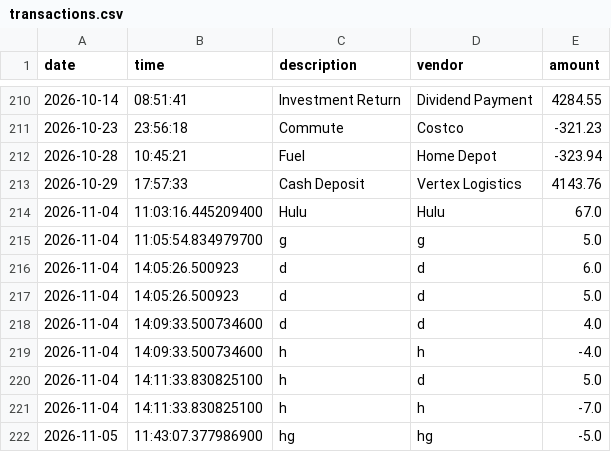
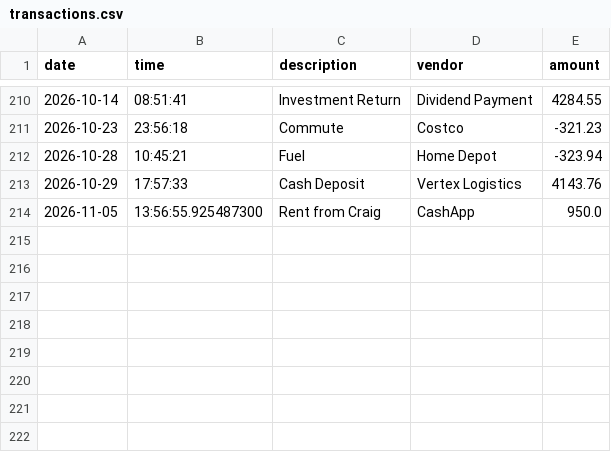
Before and after one commit to rachelsiminski/accounting-ledger, a CSV file: transactions.csv, drawn as a sheet; only a part is shown, gaps mark what is left out.

Commit message:
Fix date and time to be instantiated within the method calls

```diff
--- a/transactions.csv
+++ b/transactions.csv
@@ -213,10 +213,2 @@ date|time|description|vendor|amount
 2026-10-29|17:57:33|Cash Deposit|Vertex Logistics|4143.76
-2026-11-04|11:03:16.445209400|Hulu|Hulu|67.0
-2026-11-04|11:05:54.834979700|g|g|5.0
-2026-11-04|14:05:26.500923|d|d|6.0
-2026-11-04|14:05:26.500923|d|d|5.0
-2026-11-04|14:09:33.500734600|d|d|4.0
-2026-11-04|14:09:33.500734600|h|h|-4.0
-2026-11-04|14:11:33.830825100|h|d|5.0
-2026-11-04|14:11:33.830825100|h|h|-7.0
-2026-11-05|11:43:07.377986900|hg|hg|-5.0
+2026-11-05|13:56:55.925487300|Rent from Craig|CashApp|950.0
```
Also changed, not shown: 1 other file.
